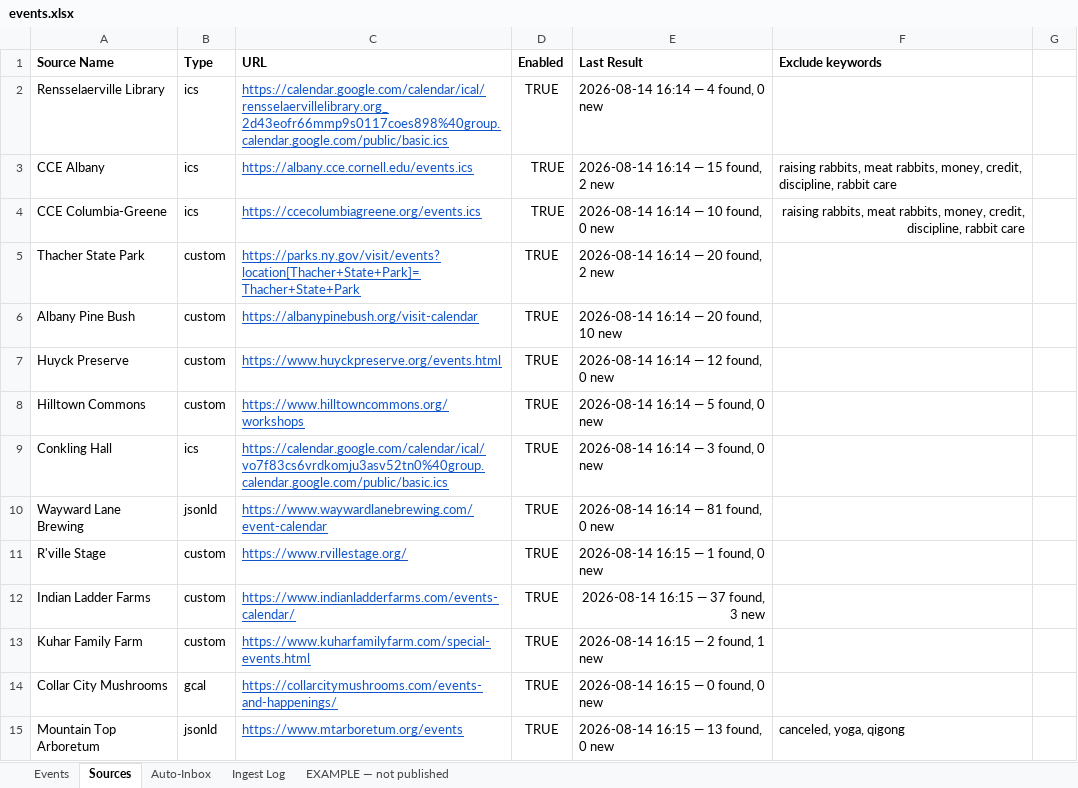
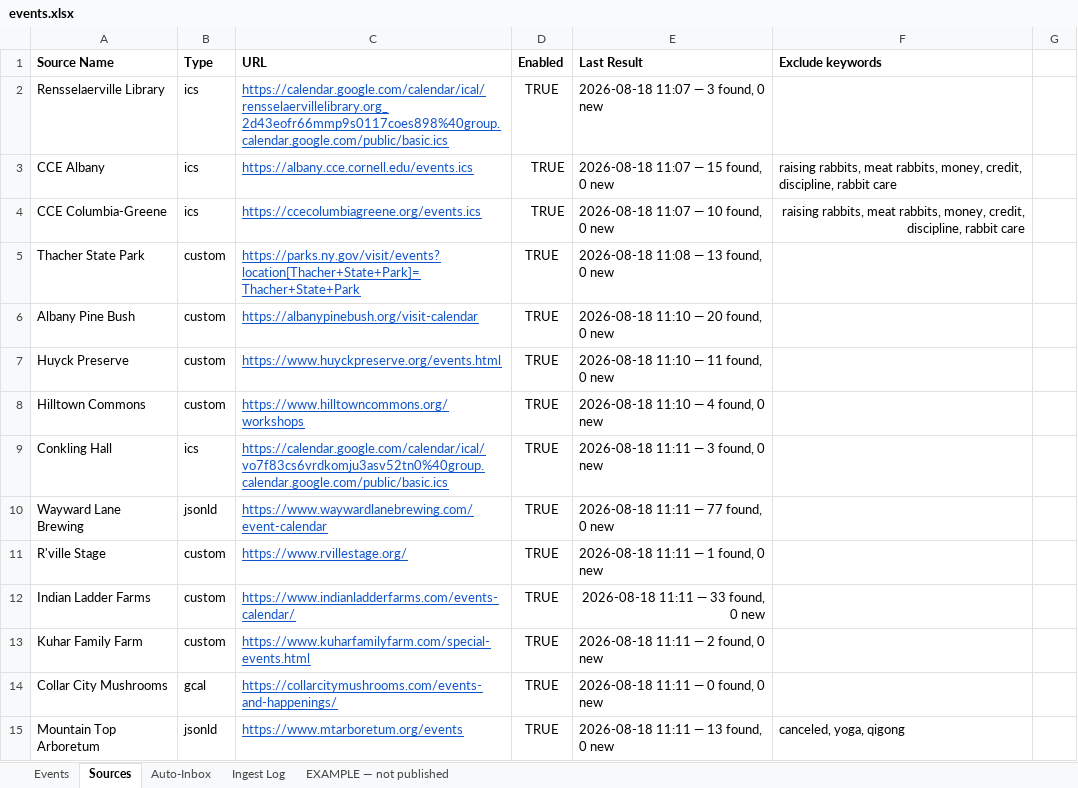
Before and after one commit to nyhilltowners/explore-the-hilltowns, an Excel workbook: data/events.xlsx, sheet Sources, drawn as a sheet; only a part is shown; values as stored, in another font and other column widths than the file's, no borders; the diff covers the shown part only; the diff names each change by its address in the sheet, - before the commit and + after, or states it on an @@ line.

```diff
--- a/data/events.xlsx (sheet Sources)
+++ b/data/events.xlsx (sheet Sources)
-E2 (Last Result): 2026-08-14 16:14 — 4 found, 0 new
+E2 (Last Result): 2026-08-18 11:07 — 3 found, 0 new
-E3 (Last Result): 2026-08-14 16:14 — 15 found, 2 new
+E3 (Last Result): 2026-08-18 11:07 — 15 found, 0 new
-E4 (Last Result): 2026-08-14 16:14 — 10 found, 0 new
+E4 (Last Result): 2026-08-18 11:07 — 10 found, 0 new
-E5 (Last Result): 2026-08-14 16:14 — 20 found, 2 new
+E5 (Last Result): 2026-08-18 11:08 — 13 found, 0 new
-E6 (Last Result): 2026-08-14 16:14 — 20 found, 10 new
+E6 (Last Result): 2026-08-18 11:10 — 20 found, 0 new
-E7 (Last Result): 2026-08-14 16:14 — 12 found, 0 new
+E7 (Last Result): 2026-08-18 11:10 — 11 found, 0 new
-E8 (Last Result): 2026-08-14 16:14 — 5 found, 0 new
+E8 (Last Result): 2026-08-18 11:10 — 4 found, 0 new
-E9 (Last Result): 2026-08-14 16:14 — 3 found, 0 new
+E9 (Last Result): 2026-08-18 11:11 — 3 found, 0 new
-E10 (Last Result): 2026-08-14 16:14 — 81 found, 0 new
+E10 (Last Result): 2026-08-18 11:11 — 77 found, 0 new
-E11 (Last Result): 2026-08-14 16:15 — 1 found, 0 new
+E11 (Last Result): 2026-08-18 11:11 — 1 found, 0 new
-E12 (Last Result): 2026-08-14 16:15 — 37 found, 3 new
+E12 (Last Result): 2026-08-18 11:11 — 33 found, 0 new
-E13 (Last Result): 2026-08-14 16:15 — 2 found, 1 new
+E13 (Last Result): 2026-08-18 11:11 — 2 found, 0 new
-E14 (Last Result): 2026-08-14 16:15 — 0 found, 0 new
+E14 (Last Result): 2026-08-18 11:11 — 0 found, 0 new
-E15 (Last Result): 2026-08-14 16:15 — 13 found, 0 new
+E15 (Last Result): 2026-08-18 11:11 — 13 found, 0 new
```
Also changed, not shown: 89 edited cells elsewhere in this sheet, sheet Auto-Inbox, sheet Events, sheet Ingest Log.
